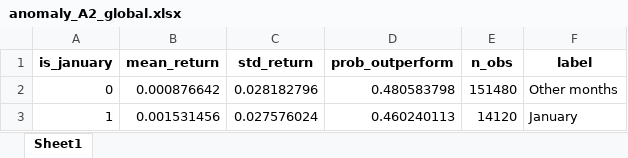
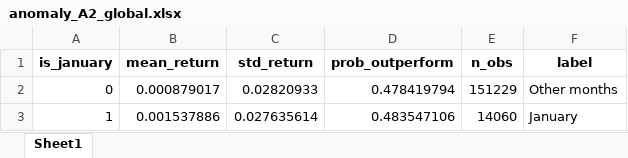
Before and after one commit to mathildesibran/capstone, an Excel workbook: projet capstone/results/tables/anomaly_A2_global.xlsx, sheet Sheet1, drawn as a sheet; values as stored, in another font and other column widths than the file's, no borders; the diff names each change by its address in the sheet, - before the commit and + after, or states it on an @@ line.

```diff
--- a/projet capstone/results/tables/anomaly_A2_global.xlsx (sheet Sheet1)
+++ b/projet capstone/results/tables/anomaly_A2_global.xlsx (sheet Sheet1)
-B2 (mean_return): 0.000876642
+B2 (mean_return): 0.000879017
-C2 (std_return): 0.028182796
+C2 (std_return): 0.02820933
-D2 (prob_outperform): 0.480583798
+D2 (prob_outperform): 0.478419794
-E2 (n_obs): 151480
+E2 (n_obs): 151229
-B3 (mean_return): 0.001531456
+B3 (mean_return): 0.001537886
-C3 (std_return): 0.027576024
+C3 (std_return): 0.027635614
-D3 (prob_outperform): 0.460240113
+D3 (prob_outperform): 0.483547106
-E3 (n_obs): 14120
+E3 (n_obs): 14060
```
Also changed, not shown: projet capstone/results/tables/anomaly_A1_by_ticker.xlsx, projet capstone/results/tables/anomaly_A1_global.xlsx, 1 other file.
